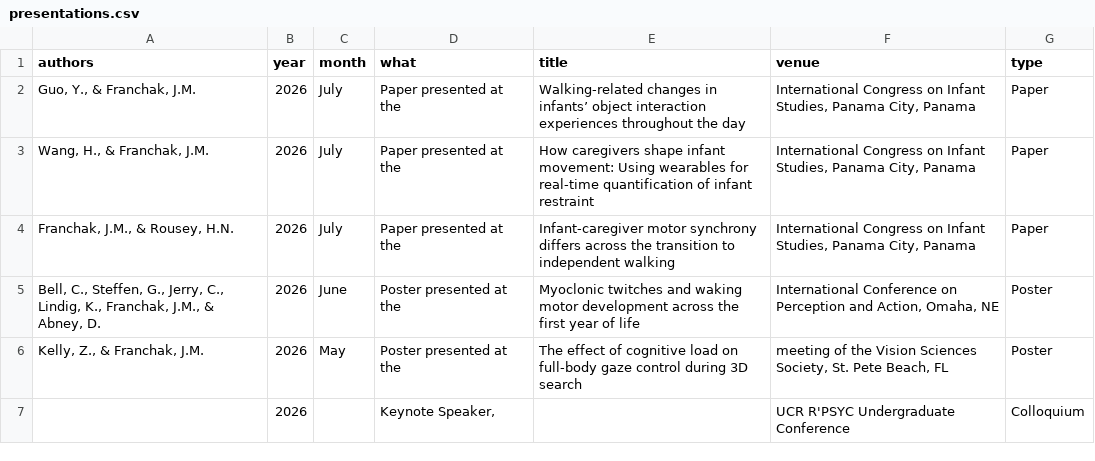
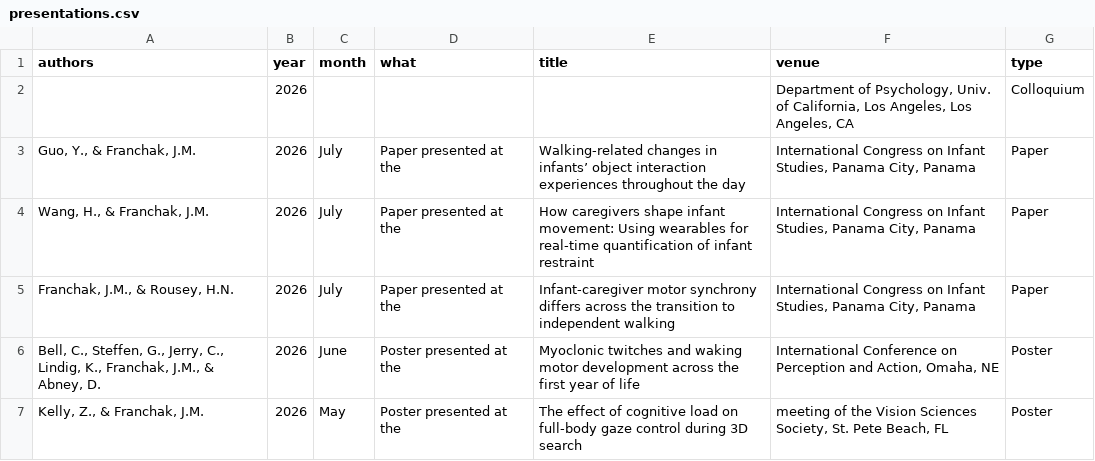
Before and after one commit to JohnFranchak/padlab_quarto, a CSV file: publications/presentations.csv, drawn as a sheet; only a part is shown; the shorter side is filled out with more unchanged rows.

```diff
--- a/publications/presentations.csv
+++ b/publications/presentations.csv
@@ -1,2 +1,3 @@
 authors,year,month,what,title,venue,type
+,2026,,,,"Department of Psychology, Univ. of California, Los Angeles, Los Angeles, CA",Colloquium
 "Guo, Y., & Franchak, J.M.",2026,July,Paper presented at the,Walking-related changes in infants’ object interaction experiences throughout the day,"International Congress on Infant Studies, Panama City, Panama",Paper
```
Also changed, not shown: publications/publications.csv.
